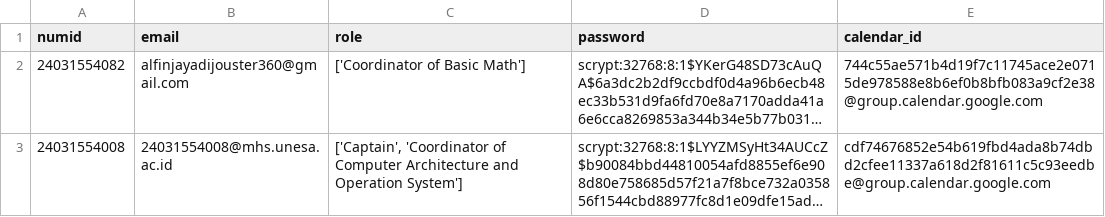
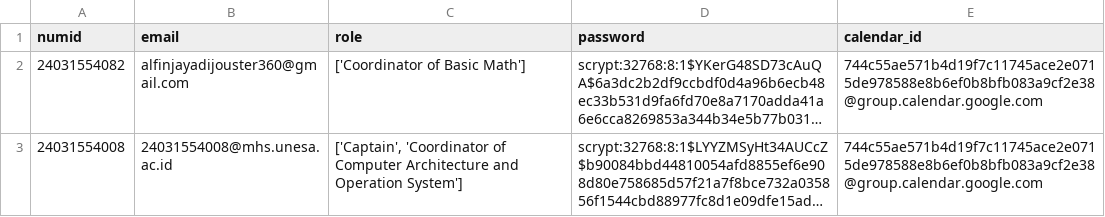
Before and after one commit to AlFirdaus008/VanguardHub, a CSV file: webb/data/users.csv, drawn as a sheet; long unchanged cells end in …; the diff names each change by its address in the sheet, - before the commit and + after, or states it on an @@ line.

```diff
--- a/webb/data/users.csv
+++ b/webb/data/users.csv
-E3 (calendar_id): cdf74676852e54b619fbd4ada8b74dbd2cfee11337a618d2f81611c5c93eedbe@group.calendar.google.com
+E3 (calendar_id): 744c55ae571b4d19f7c11745ace2e0715de978588e8b6ef0b8bfb083a9cf2e38@group.calendar.google.com
```
Also changed, not shown: 5 other files.
